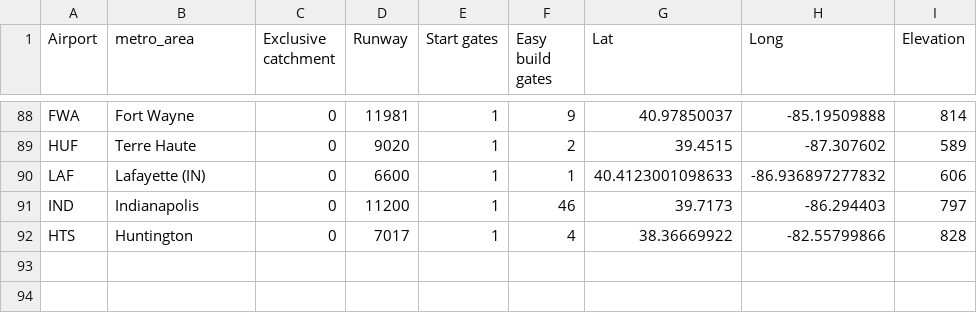
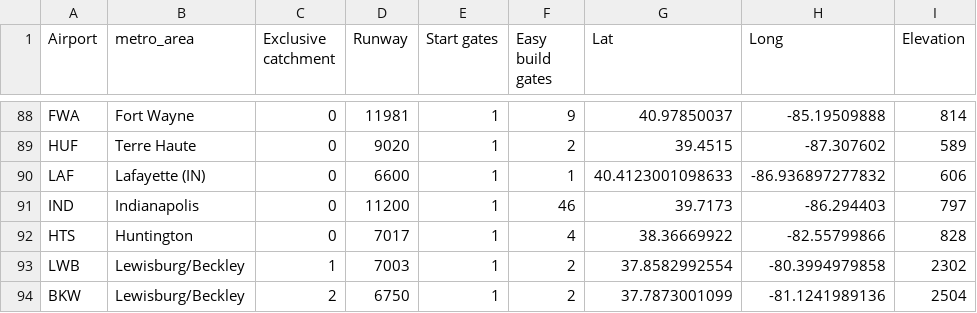
Before and after one commit to johnbrussell/airline-game, a CSV file: data/airports.csv, drawn as a sheet; only a part is shown, gaps mark what is left out; the diff names each change by its address in the sheet, - before the commit and + after, or states it on an @@ line.

```diff
--- a/data/airports.csv
+++ b/data/airports.csv
+row 93: LWB | Lewisburg/Beckley | 1 | 7003 | 1 | 2 | 37.8582992554 | -80.3994979858 | 2302
+row 94: BKW | Lewisburg/Beckley | 2 | 6750 | 1 | 2 | 37.7873001099 | -81.1241989136 | 2504
```
Also changed, not shown: data/metro_areas.csv, data/populations.csv, 1 other file.
